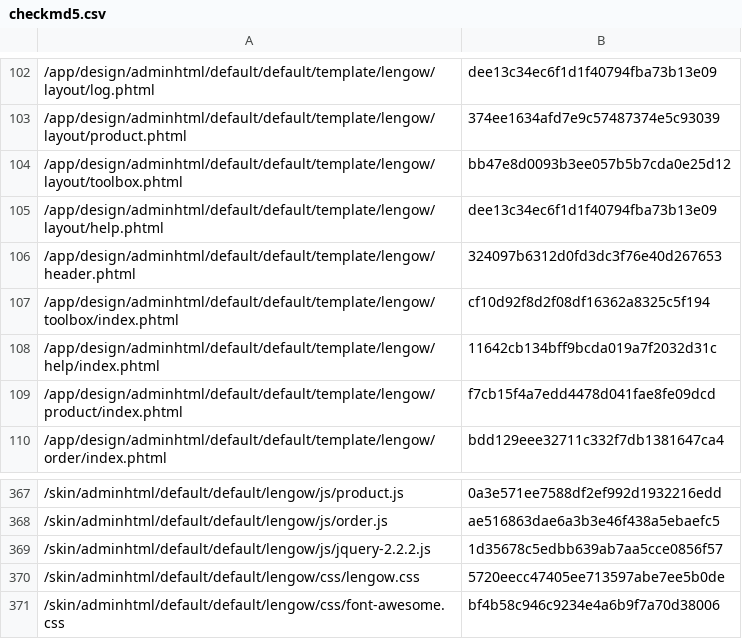
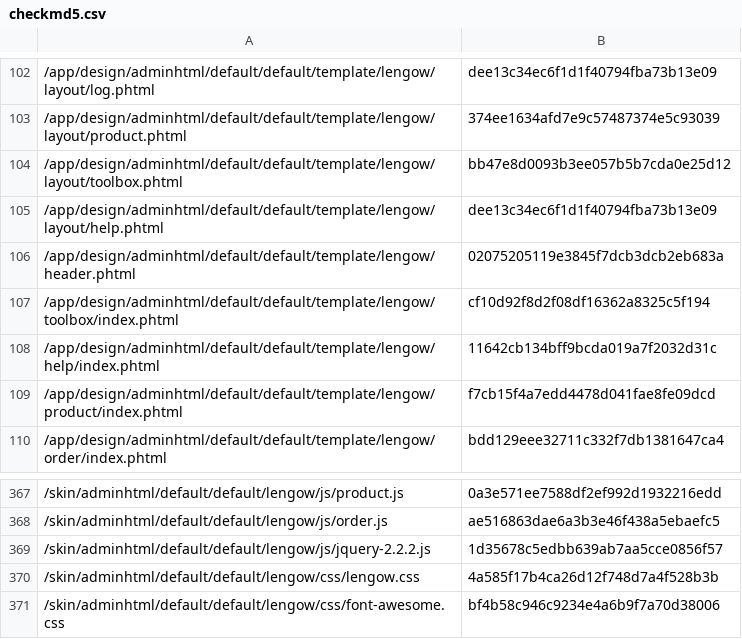
Before and after one commit to lengow/plugin-magento, a CSV file: app/code/community/Lengow/Connector/etc/checkmd5.csv, drawn as a sheet; only a part is shown, gaps mark what is left out.

```diff
--- a/app/code/community/Lengow/Connector/etc/checkmd5.csv
+++ b/app/code/community/Lengow/Connector/etc/checkmd5.csv
@@ -105,3 +105,3 @@
 /app/design/adminhtml/default/default/template/lengow/layout/help.phtml|dee13c34ec6f1d1f40794fba73b13e09
-/app/design/adminhtml/default/default/template/lengow/header.phtml|324097b6312d0fd3dc3f76e40d267653
+/app/design/adminhtml/default/default/template/lengow/header.phtml|02075205119e3845f7dcb3dcb2eb683a
 /app/design/adminhtml/default/default/template/lengow/toolbox/index.phtml|cf10d92f8d2f08df16362a8325c5f194
@@ -369,3 +369,3 @@
 /skin/adminhtml/default/default/lengow/js/jquery-2.2.2.js|1d35678c5edbb639ab7aa5cce0856f57
-/skin/adminhtml/default/default/lengow/css/lengow.css|5720eecc47405ee713597abe7ee5b0de
+/skin/adminhtml/default/default/lengow/css/lengow.css|4a585f17b4ca26d12f748d7a4f528b3b
 /skin/adminhtml/default/default/lengow/css/font-awesome.css|bf4b58c946c9234e4a6b9f7a70d38006
```
Also changed, not shown: 1 other file.
